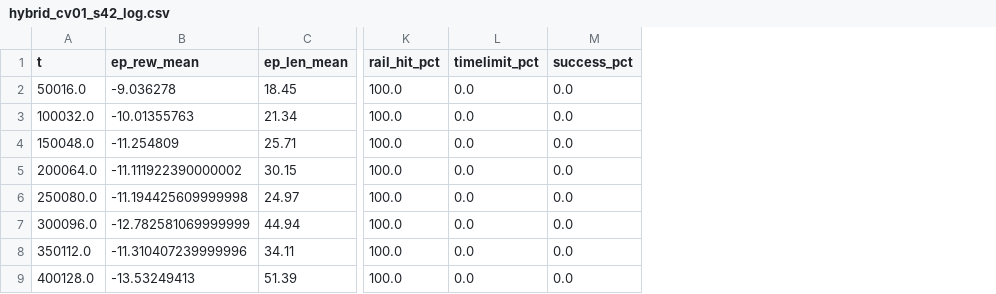
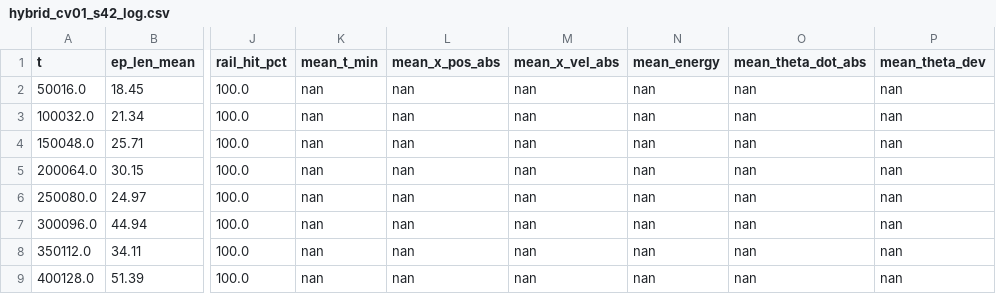
Before and after one commit to dnv-opensource/crane-controller, a CSV file: models/hybrid_cv01_s42_log.csv, drawn as a sheet; only a part is shown, gaps mark what is left out; removed rows and columns are numbered as before the commit, all else as after; the diff names each change by its address in the sheet, - before the commit and + after, or states it on an @@ line.

Commit message:
feat: retrain hybrid_cv01_s42 continuous; remove sig_t_min model results
Previous s42 log was missing physical metric columns (x_pos, theta,
settle_step), preventing apples-to-apples comparison with the discrete
variant. Retraining with the updated callback adds these columns.
sig_t_min models are superseded by hybrid_cv01 with RewardConfig.

```diff
--- a/models/hybrid_cv01_s42_log.csv
+++ b/models/hybrid_cv01_s42_log.csv
-column B (ep_rew_mean), rows 2-9: -9.036278 | -10.01355763 | -11.254809 | -11.111922390000002 | -11.194425609999998 | -12.782581069999999 | -11.310407239999996 | -13.53249413
-column L (timelimit_pct), rows 2-9: all 0.0
-column M (success_pct), rows 2-9: all 0.0
+column K (mean_t_min), rows 2-9: all nan
+column L (mean_x_pos_abs), rows 2-9: all nan
+column M (mean_x_vel_abs), rows 2-9: all nan
+column N (mean_energy), rows 2-9: all nan
+column O (mean_theta_dot_abs), rows 2-9: all nan
+column P (mean_theta_dev), rows 2-9: all nan
```
Also changed, not shown: models/hybrid_cv01_s42_play_results.csv, 4 other files.
